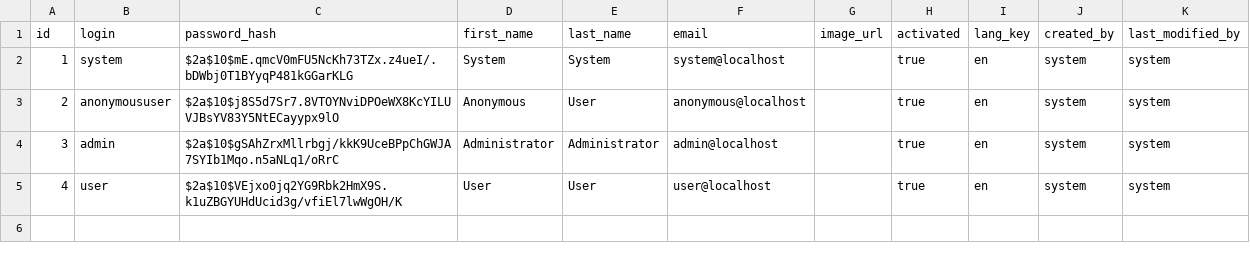
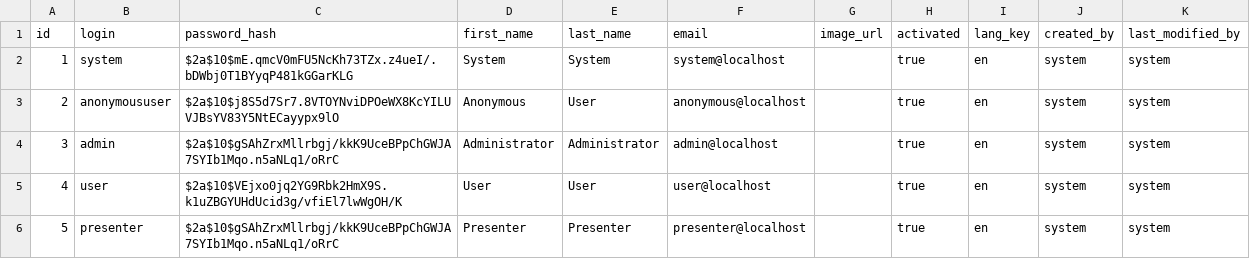
Before and after one commit to gggodhand/conference, a CSV file: src/main/resources/config/liquibase/users.csv, drawn as a sheet; the diff names each change by its address in the sheet, - before the commit and + after, or states it on an @@ line.

```diff
--- a/src/main/resources/config/liquibase/users.csv
+++ b/src/main/resources/config/liquibase/users.csv
+row 6: 5 | presenter | $2a$10$gSAhZrxMllrbgj/kkK9UceBPpChGWJA7SYIb1Mqo.n5aNLq1/oRrC | Presenter | Presenter | presenter@localhost |  | true | en | system | system
```
Also changed, not shown: 21 other files.
